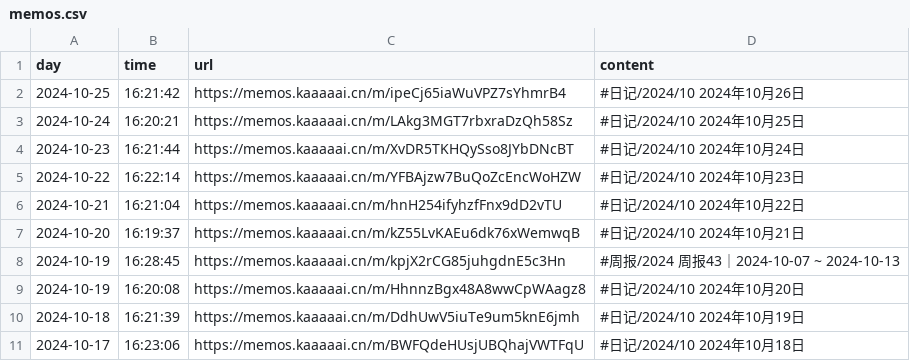
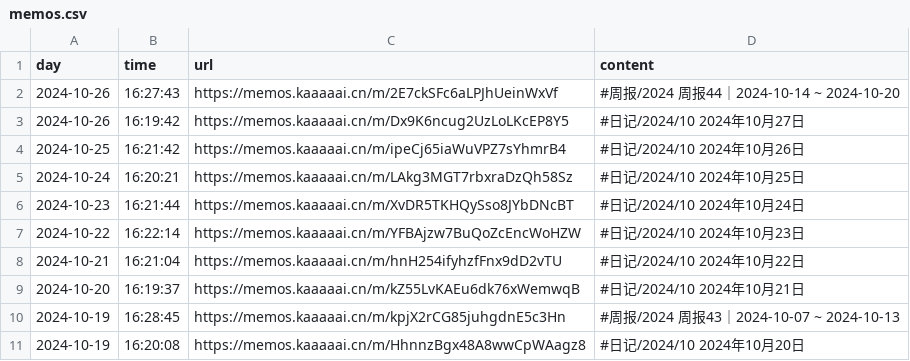
Before and after one commit to kaaaaai/kaaaaai, a CSV file: data/memos.csv, drawn as a sheet; removed rows and columns are numbered as before the commit, all else as after; the diff names each change by its address in the sheet, - before the commit and + after, or states it on an @@ line.

```diff
--- a/data/memos.csv
+++ b/data/memos.csv
+row 2: 2024-10-26 | 16:27:43 | https://memos.kaaaaai.cn/m/2E7ckSFc6aLPJhUeinWxVf | #周报/2024 周报44｜2024-10-14 ~ 2024-10-20
+row 3: 2024-10-26 | 16:19:42 | https://memos.kaaaaai.cn/m/Dx9K6ncug2UzLoLKcEP8Y5 | #日记/2024/10 2024年10月27日
-row 10: 2024-10-18 | 16:21:39 | https://memos.kaaaaai.cn/m/DdhUwV5iuTe9um5knE6jmh | #日记/2024/10 2024年10月19日
-row 11: 2024-10-17 | 16:23:06 | https://memos.kaaaaai.cn/m/BWFQdeHUsjUBQhajVWTFqU | #日记/2024/10 2024年10月18日
```
